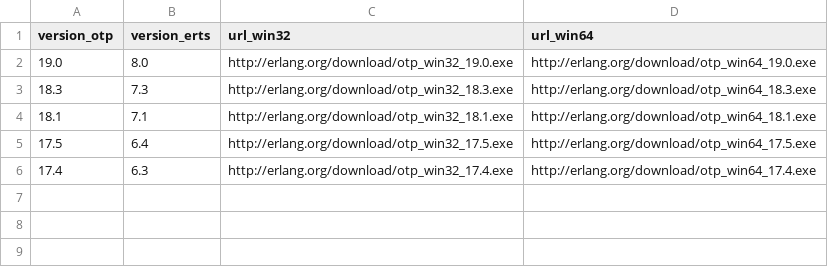
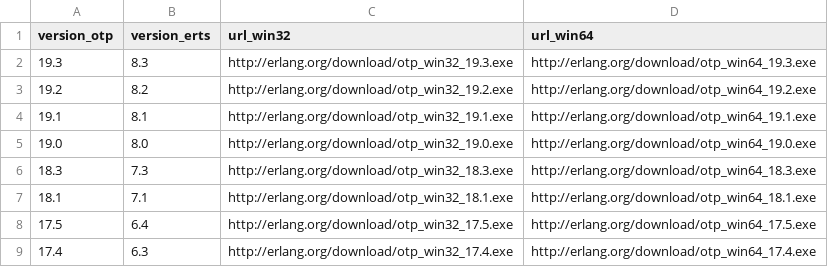
Before and after one commit to elixir-lang/elixir-lang.github.com, a CSV file: erlang.csv, drawn as a sheet; the diff names each change by its address in the sheet, - before the commit and + after, or states it on an @@ line.

Commit message:
Update erlang versions

```diff
--- a/erlang.csv
+++ b/erlang.csv
+row 2: 19.3 | 8.3 | http://erlang.org/download/otp_win32_19.3.exe | http://erlang.org/download/otp_win64_19.3.exe
+row 3: 19.2 | 8.2 | http://erlang.org/download/otp_win32_19.2.exe | http://erlang.org/download/otp_win64_19.2.exe
+row 4: 19.1 | 8.1 | http://erlang.org/download/otp_win32_19.1.exe | http://erlang.org/download/otp_win64_19.1.exe
```
